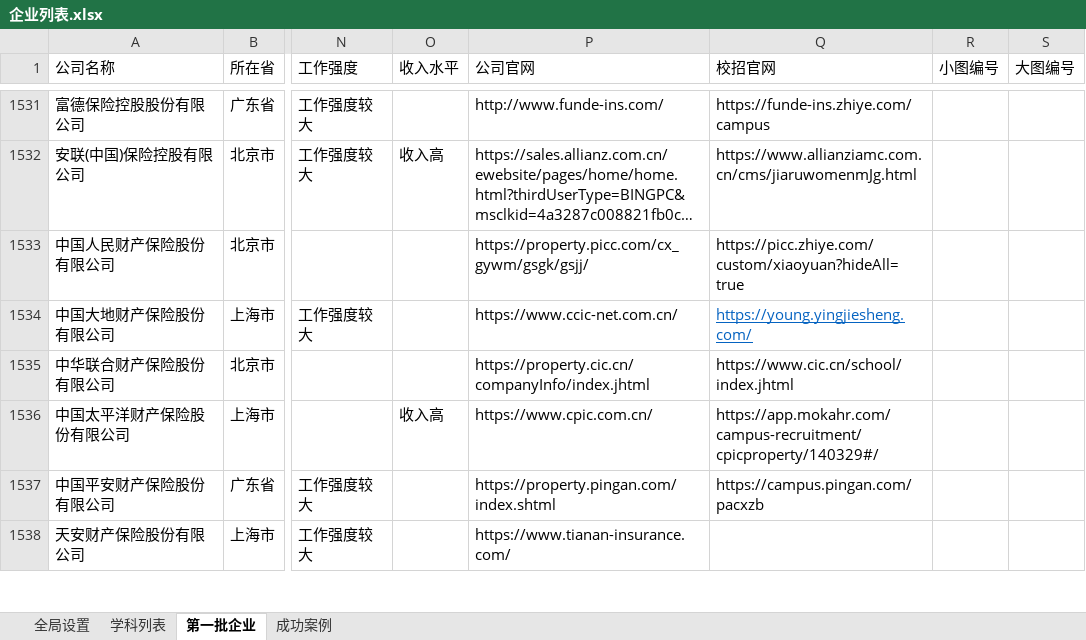
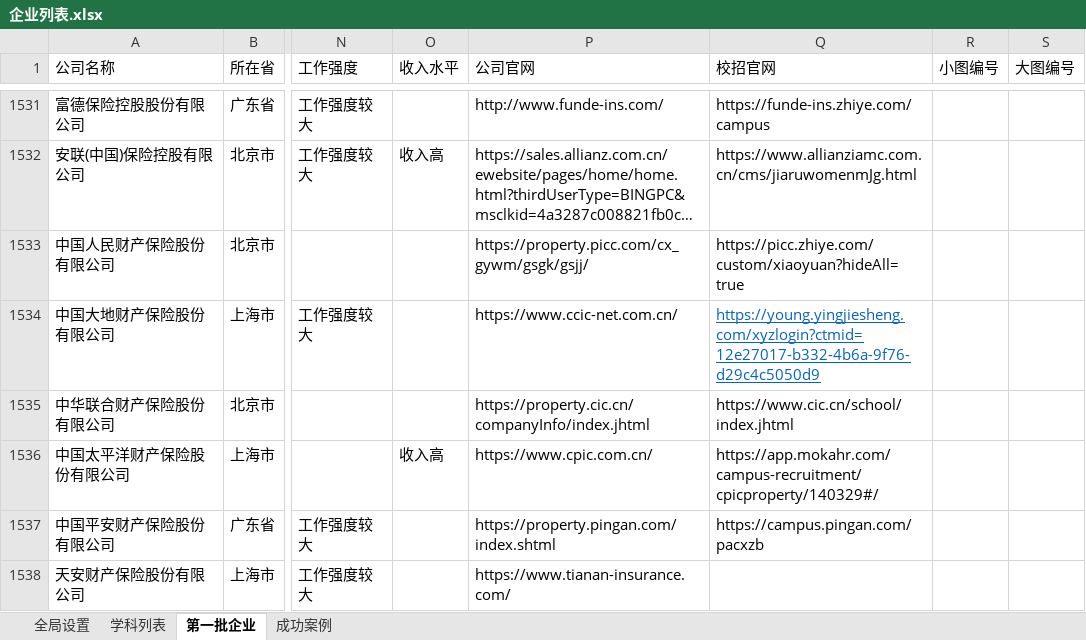
Before and after one commit to PokiFOX/qiuzhijia, an Excel workbook: config/企业列表.xlsx, sheet 第一批企业, drawn as a sheet; only a part is shown, gaps mark what is left out; long unchanged cells end in …; values as stored, in another font and other column widths than the file's, no borders; conditional formats not drawn; the diff names each change by its address in the sheet, - before the commit and + after, or states it on an @@ line.

Commit message:
企业列表

```diff
--- a/config/企业列表.xlsx (sheet 第一批企业)
+++ b/config/企业列表.xlsx (sheet 第一批企业)
-Q1534 (校招官网): https://young.yingjiesheng.com/
+Q1534 (校招官网): https://young.yingjiesheng.com/xyzlogin?ctmid=12e27017-b332-4b6a-9f76-d29c4c5050d9
```
